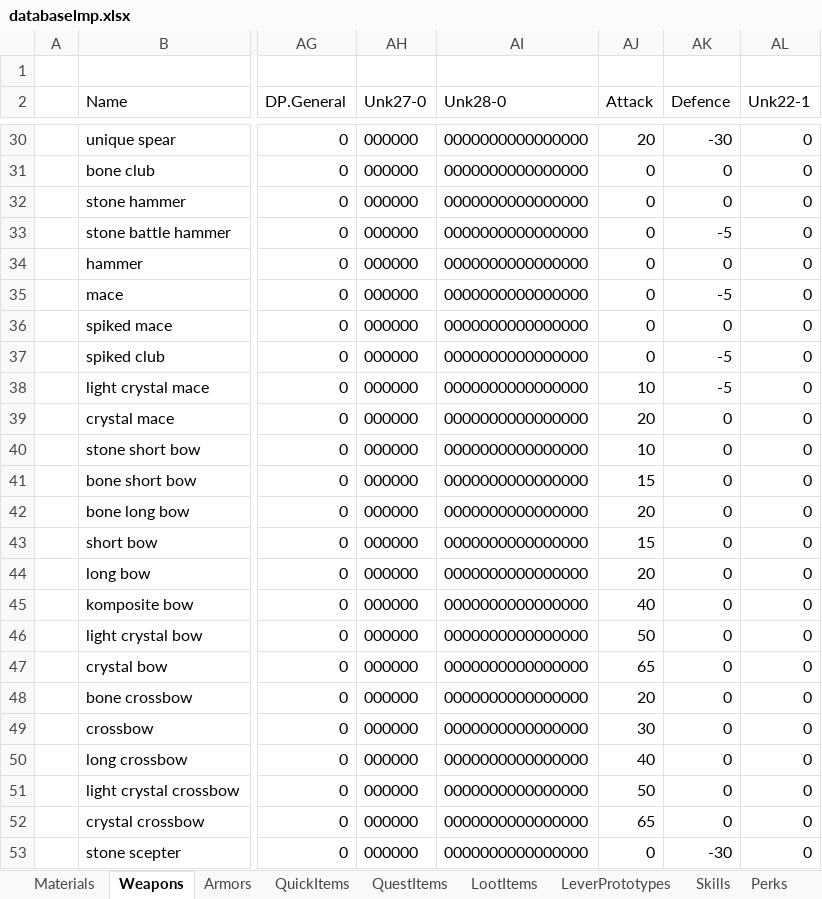
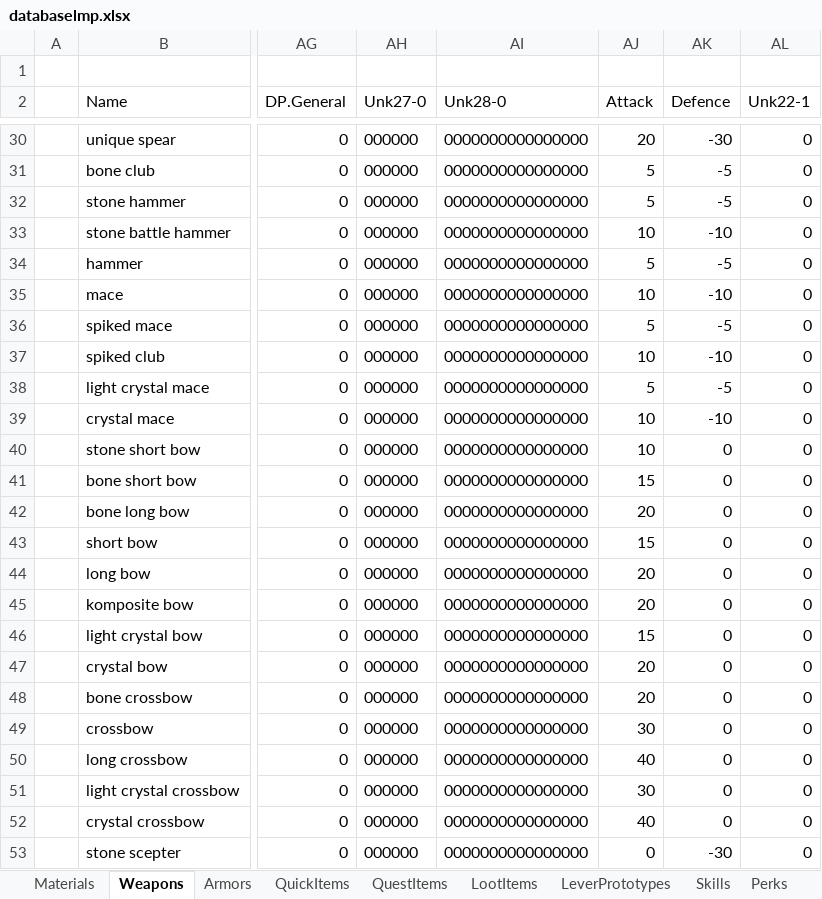
Before and after one commit to Kyr4l/ei-universal-mod, an Excel workbook: resources/universal-mod/xlsx/databaselmp.xlsx, sheet Weapons, drawn as a sheet; only a part is shown, gaps mark what is left out; values as stored, in another font and other column widths than the file's, no borders; the diff covers the shown part only; the diff names each change by its address in the sheet, - before the commit and + after, or states it on an @@ line.

Commit message:
adjusted the attack/defense modifier for each weapon type and blueprint

```diff
--- a/resources/universal-mod/xlsx/databaselmp.xlsx (sheet Weapons)
+++ b/resources/universal-mod/xlsx/databaselmp.xlsx (sheet Weapons)
-AJ31:AJ32 (Attack): 0
+AJ31:AJ32 (Attack): 5
-AK31:AK32 (Defence): 0
+AK31:AK32 (Defence): -5
-AJ33 (Attack): 0
+AJ33 (Attack): 10
-AK33 (Defence): -5
+AK33 (Defence): -10
-AJ34 (Attack): 0
+AJ34 (Attack): 5
-AK34 (Defence): 0
+AK34 (Defence): -5
-AJ35 (Attack): 0
+AJ35 (Attack): 10
-AK35 (Defence): -5
+AK35 (Defence): -10
-AJ36 (Attack): 0
+AJ36 (Attack): 5
-AK36 (Defence): 0
+AK36 (Defence): -5
-AJ37 (Attack): 0
+AJ37 (Attack): 10
-AK37 (Defence): -5
+AK37 (Defence): -10
-AJ38 (Attack): 10
+AJ38 (Attack): 5
-AJ39 (Attack): 20
+AJ39 (Attack): 10
-AK39 (Defence): 0
+AK39 (Defence): -10
-AJ45 (Attack): 40
+AJ45 (Attack): 20
-AJ46 (Attack): 50
+AJ46 (Attack): 15
-AJ47 (Attack): 65
+AJ47 (Attack): 20
-AJ51 (Attack): 50
+AJ51 (Attack): 30
-AJ52 (Attack): 65
+AJ52 (Attack): 40
```
Also changed, not shown: 26 edited cells elsewhere in this sheet, sheet NPC, 49 other files.
